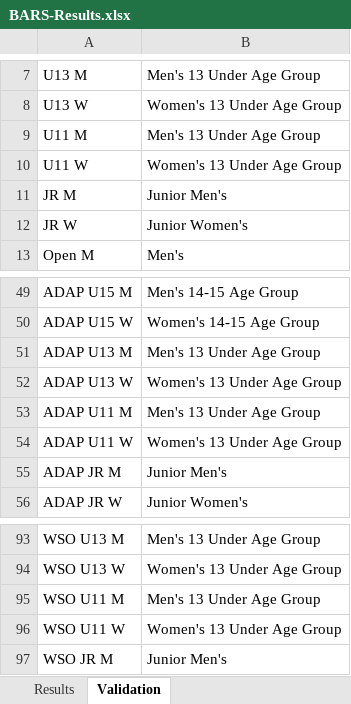
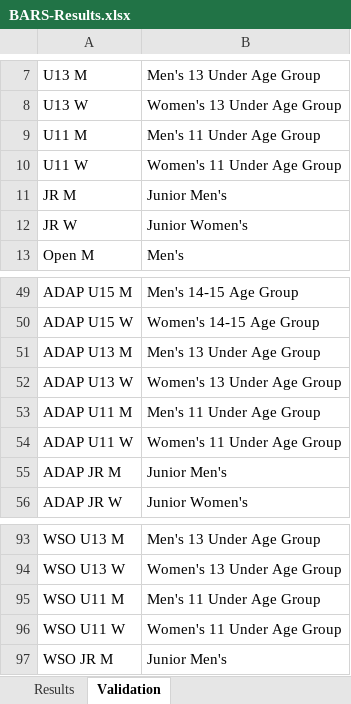
Before and after one commit to nemikor-solutions/usaw-owlcms, an Excel workbook: local/templates/competitionResults/BARS-Results.xlsx, sheet Validation, drawn as a sheet; only a part is shown, gaps mark what is left out; values as stored, in another font and other column widths than the file's, no borders; the diff names each change by its address in the sheet, - before the commit and + after, or states it on an @@ line.

```diff
--- a/local/templates/competitionResults/BARS-Results.xlsx (sheet Validation)
+++ b/local/templates/competitionResults/BARS-Results.xlsx (sheet Validation)
-B9: Men's 13 Under Age Group
+B9: Men's 11 Under Age Group
-B10: Women's 13 Under Age Group
+B10: Women's 11 Under Age Group
-B53: Men's 13 Under Age Group
+B53: Men's 11 Under Age Group
-B54: Women's 13 Under Age Group
+B54: Women's 11 Under Age Group
-B95: Men's 13 Under Age Group
+B95: Men's 11 Under Age Group
-B96: Women's 13 Under Age Group
+B96: Women's 11 Under Age Group
```
Also changed, not shown: local/agegroups/BARS-Results-2026-08.xlsx, local/agegroups/USAW-2026-08.xlsx.
